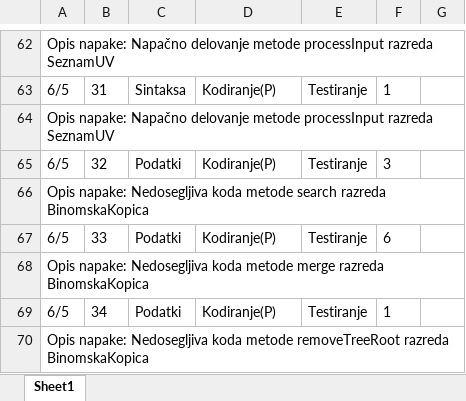
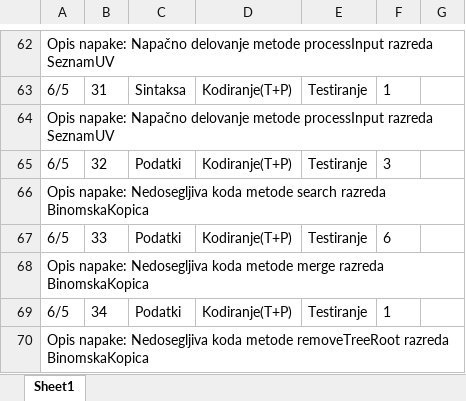
Before and after one commit to mevljas/Quality_and_testing, an Excel workbook: domace_naloge/1.naloga/belezka_napak.xlsx, sheet Sheet1, drawn as a sheet; only a part is shown, gaps mark what is left out; values as stored, in another font and other column widths than the file's, no borders; table styles not drawn; the diff covers the shown part only; the diff names each change by its address in the sheet, - before the commit and + after, or states it on an @@ line.

```diff
--- a/domace_naloge/1.naloga/belezka_napak.xlsx (sheet Sheet1)
+++ b/domace_naloge/1.naloga/belezka_napak.xlsx (sheet Sheet1)
-D63: Kodiranje(P)
+D63: Kodiranje(T+P)
-D65: Kodiranje(P)
+D65: Kodiranje(T+P)
-D67: Kodiranje(P)
+D67: Kodiranje(T+P)
-D69: Kodiranje(P)
+D69: Kodiranje(T+P)
```
Also changed, not shown: 29 edited cells elsewhere in this sheet, domace_naloge/1.naloga/belezka_opravil.xlsx, domace_naloge/1.naloga/poraba_casa.xlsx, 1 other file.
